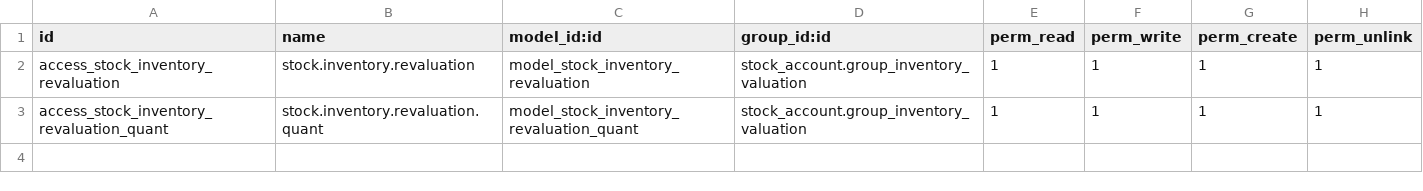
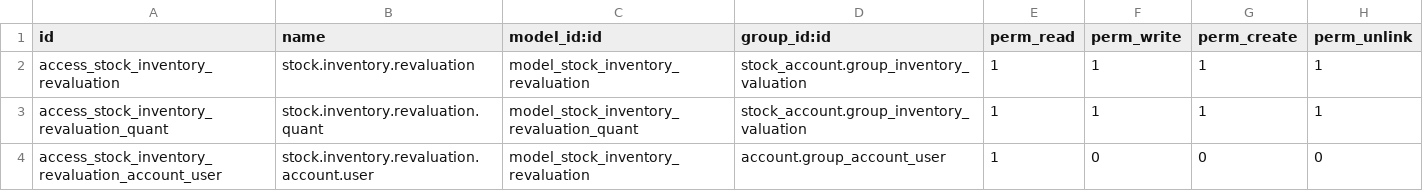
Before and after one commit to mathieudelva/stock-logistics-warehouse, a CSV file: stock_inventory_revaluation/security/ir.model.access.csv, drawn as a sheet.

Commit message:
Migrated stock_inventory_revaluation module to v9.

```diff
--- a/stock_inventory_revaluation/security/ir.model.access.csv
+++ b/stock_inventory_revaluation/security/ir.model.access.csv
@@ -3 +3,2 @@ access_stock_inventory_revaluation,stock.inventory.revaluation,model_stock_inven
 access_stock_inventory_revaluation_quant,stock.inventory.revaluation.quant,model_stock_inventory_revaluation_quant,stock_account.group_inventory_valuation,1,1,1,1
+access_stock_inventory_revaluation_account_user,stock.inventory.revaluation.account.user,model_stock_inventory_revaluation,account.group_account_user,1,0,0,0
```
Also changed, not shown: 19 other files.
